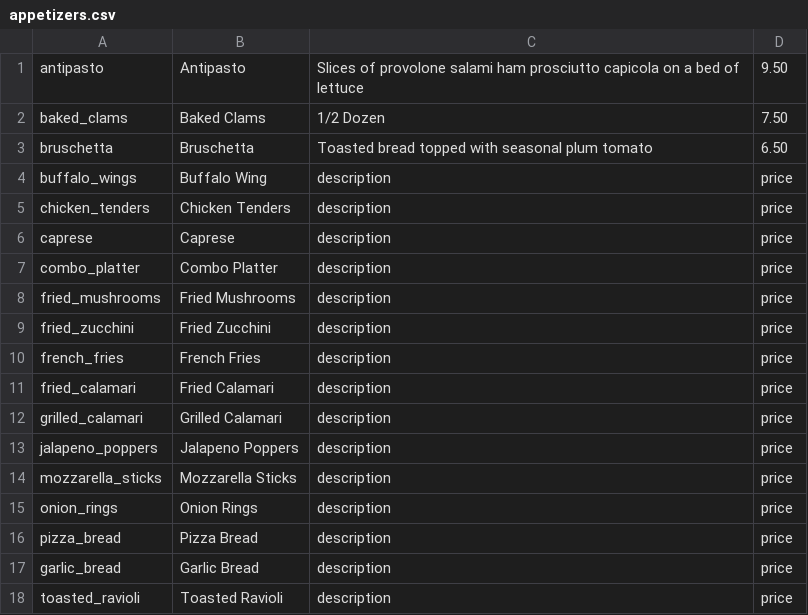
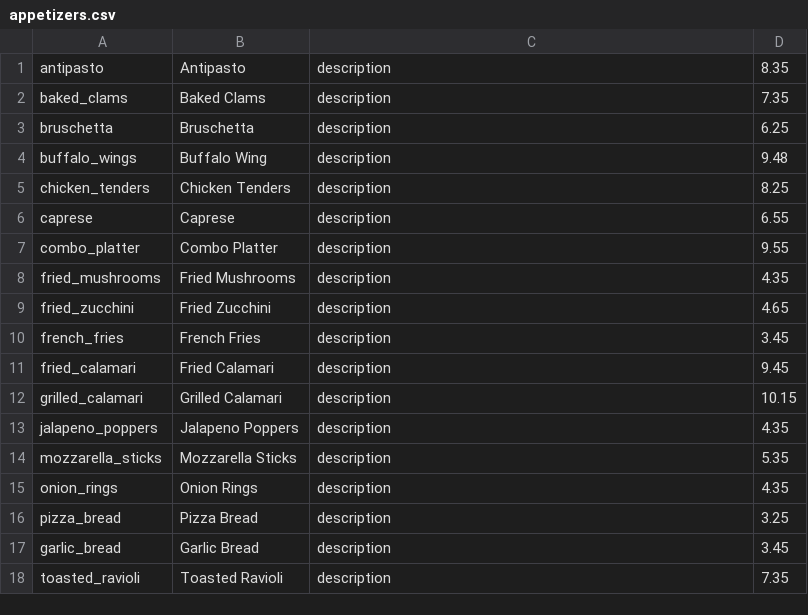
Before and after one commit to jyarbrough/Final-Project, a CSV file: src/csvFiles/appetizers.csv, drawn as a sheet.

```diff
--- a/src/csvFiles/appetizers.csv
+++ b/src/csvFiles/appetizers.csv
@@ -1,18 +1,18 @@
-antipasto, Antipasto, Slices of provolone salami ham prosciutto capicola on a bed of lettuce,9.50,
-baked_clams,Baked Clams,1/2 Dozen,7.50,
-bruschetta, Bruschetta,Toasted bread topped with seasonal plum tomato,6.50,
-buffalo_wings, Buffalo Wing, description, price,
-chicken_tenders, Chicken Tenders, description, price,
-caprese, Caprese, description, price,
-combo_platter, Combo Platter, description, price,
-fried_mushrooms, Fried Mushrooms, description, price,
-fried_zucchini, Fried Zucchini, description, price,
-french_fries, French Fries, description, price,
-fried_calamari, Fried Calamari, description, price,
-grilled_calamari, Grilled Calamari, description, price,
-jalapeno_poppers, Jalapeno Poppers, description, price,
-mozzarella_sticks, Mozzarella Sticks, description, price,
-onion_rings, Onion Rings, description, price,
-pizza_bread, Pizza Bread, description, price,
-garlic_bread, Garlic Bread,description, price,
-toasted_ravioli, Toasted Ravioli,description, price,
+antipasto,Antipasto,description,8.35,
+baked_clams,Baked Clams,description,7.35,
+bruschetta,Bruschetta,description,6.25,
+buffalo_wings,Buffalo Wing,description,9.48,
+chicken_tenders,Chicken Tenders,description,8.25,
+caprese,Caprese,description,6.55,
+combo_platter,Combo Platter,description,9.55,
+fried_mushrooms,Fried Mushrooms,description,4.35,
+fried_zucchini,Fried Zucchini,description,4.65,
+french_fries,French Fries,description,3.45,
+fried_calamari,Fried Calamari,description,9.45,
+grilled_calamari,Grilled Calamari,description,10.15,
+jalapeno_poppers,Jalapeno Poppers,description,4.35,
+mozzarella_sticks,Mozzarella Sticks,description,5.35,
+onion_rings,Onion Rings,description,4.35,
+pizza_bread,Pizza Bread,description,3.25,
+garlic_bread,Garlic Bread,description,3.45,
+toasted_ravioli,Toasted Ravioli,description,7.35,
```
Also changed, not shown: src/csvFiles/dinners.csv, 14 other files.
